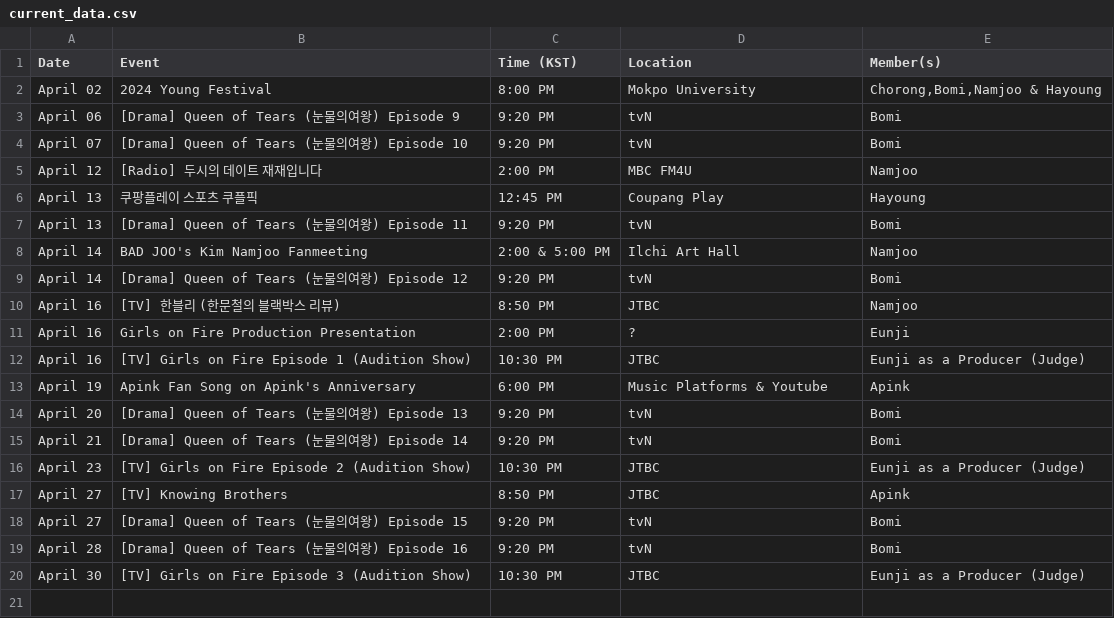
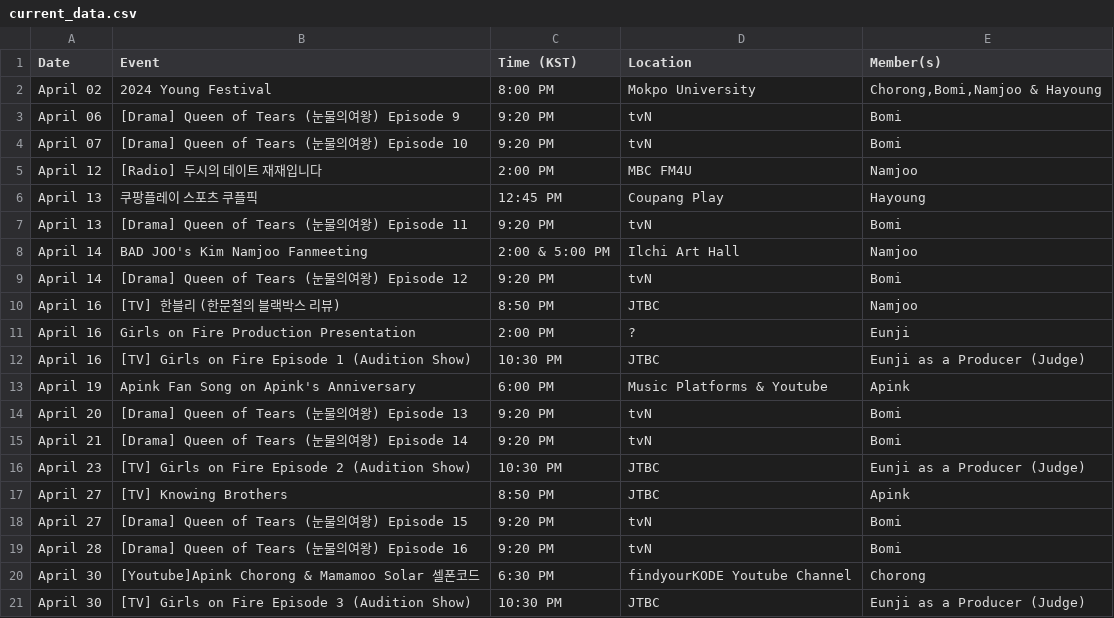
Before and after one commit to lazypandasite/mkdocs-lazypandasite, a CSV file: docs/apink_schedule/current_data.csv, drawn as a sheet.

Commit message:
Chorong schedule

```diff
--- a/docs/apink_schedule/current_data.csv
+++ b/docs/apink_schedule/current_data.csv
@@ -19,2 +19,3 @@ April 27,[Drama] Queen of Tears (눈물의여왕) Episode 15,9:20 PM,tvN,Bomi
 April 28,[Drama] Queen of Tears (눈물의여왕) Episode 16,9:20 PM,tvN,Bomi
+April 30,[Youtube]Apink Chorong & Mamamoo Solar 셀폰코드,6:30 PM,findyourKODE Youtube Channel,Chorong
 April 30,[TV] Girls on Fire Episode 3 (Audition Show),10:30 PM,JTBC, Eunji as a Producer (Judge)
```
